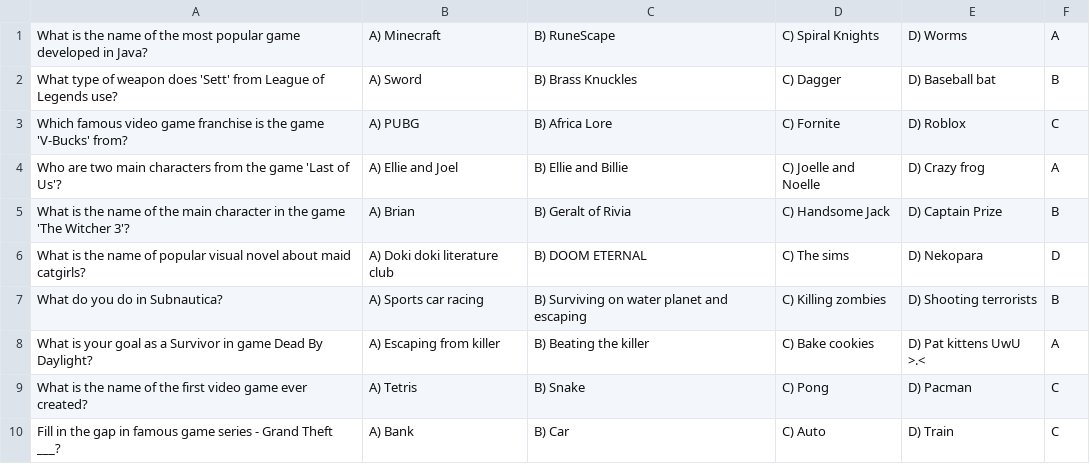
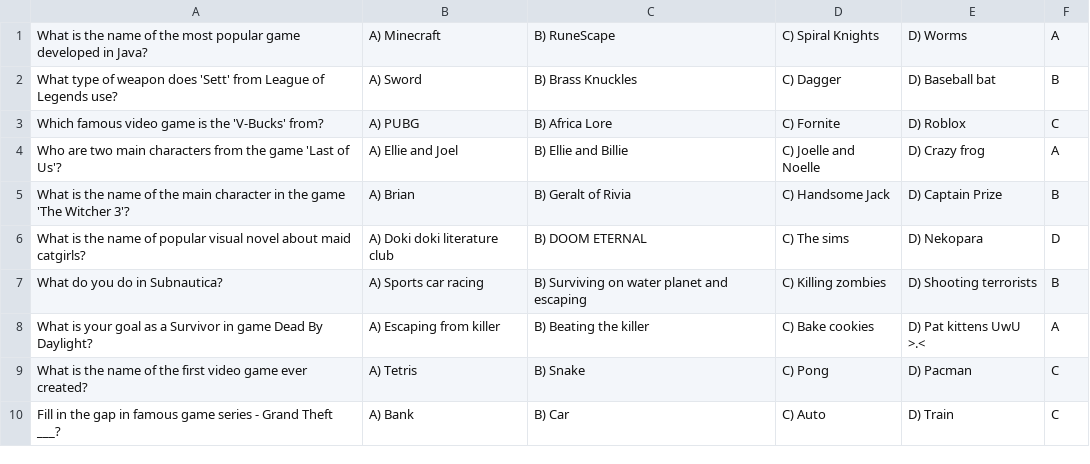
Before and after one commit to DavidHelt/quiz, a CSV file: QuizProject/out/production/QuizProject/com/company/CSVFiles/games.csv, drawn as a sheet.

```diff
--- a/QuizProject/out/production/QuizProject/com/company/CSVFiles/games.csv
+++ b/QuizProject/out/production/QuizProject/com/company/CSVFiles/games.csv
@@ -2,3 +2,3 @@ What is the name of the most popular game developed in Java?,A) Minecraft,B) Run
 What type of weapon does 'Sett' from League of Legends use?,A) Sword,B) Brass Knuckles,C) Dagger,D) Baseball bat,B
-Which famous video game franchise is the game 'V-Bucks' from?,A) PUBG,B) Africa Lore,C) Fornite,D) Roblox,C
+Which famous video game is the 'V-Bucks' from?,A) PUBG,B) Africa Lore,C) Fornite,D) Roblox,C
 Who are two main characters from the game 'Last of Us'?,A) Ellie and Joel,B) Ellie and Billie,C) Joelle and Noelle,D) Crazy frog,A
```
Also changed, not shown: QuizProject/src/com/company/CSVFiles/games.csv, 7 other files.
